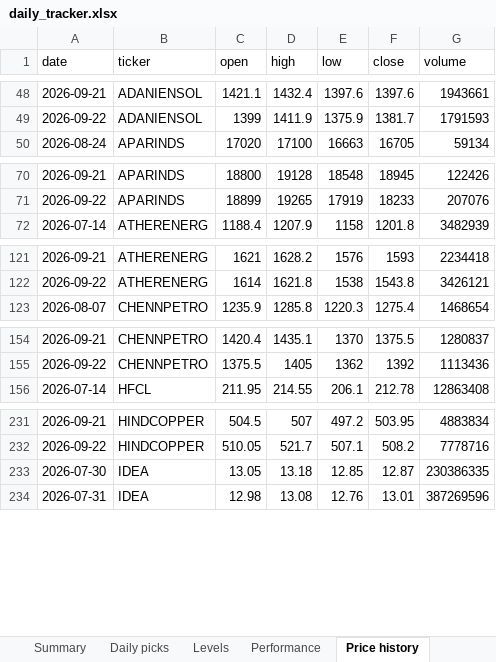
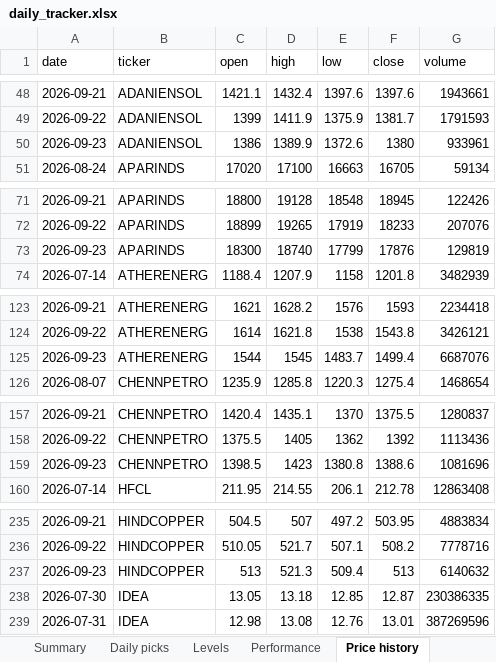
Before and after one commit to compukidsdgp-creator/Swing-trading, an Excel workbook: reports/daily_tracker.xlsx, sheet Price history, drawn as a sheet; only a part is shown, gaps mark what is left out; values as stored, in another font and other column widths than the file's, no borders; the diff covers the shown part only; the diff names each change by its address in the sheet, - before the commit and + after, or states it on an @@ line.

```diff
--- a/reports/daily_tracker.xlsx (sheet Price history)
+++ b/reports/daily_tracker.xlsx (sheet Price history)
+row 50: 2026-09-23 | ADANIENSOL | 1386 | 1389.9 | 1372.6 | 1380 | 933961
+row 73: 2026-09-23 | APARINDS | 18300 | 18740 | 17799 | 17876 | 129819
+row 125: 2026-09-23 | ATHERENERG | 1544 | 1545 | 1483.7 | 1499.4 | 6687076
+row 159: 2026-09-23 | CHENNPETRO | 1398.5 | 1423 | 1380.8 | 1388.6 | 1081696
+row 237: 2026-09-23 | HINDCOPPER | 513 | 521.3 | 509.4 | 513 | 6140632
```
Also changed, not shown: 7 added rows elsewhere in this sheet, sheet Performance, sheet Daily picks, sheet Levels, sheet Summary, sheet Coverage, sheet Read me, 6 other files.
